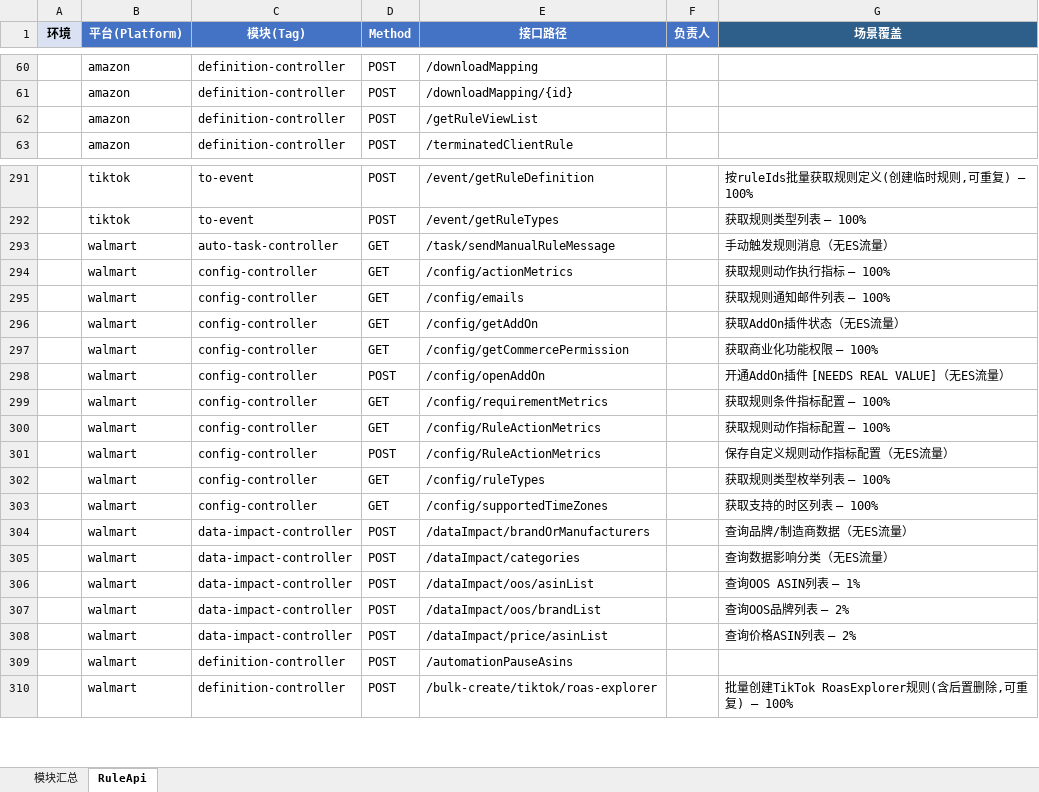
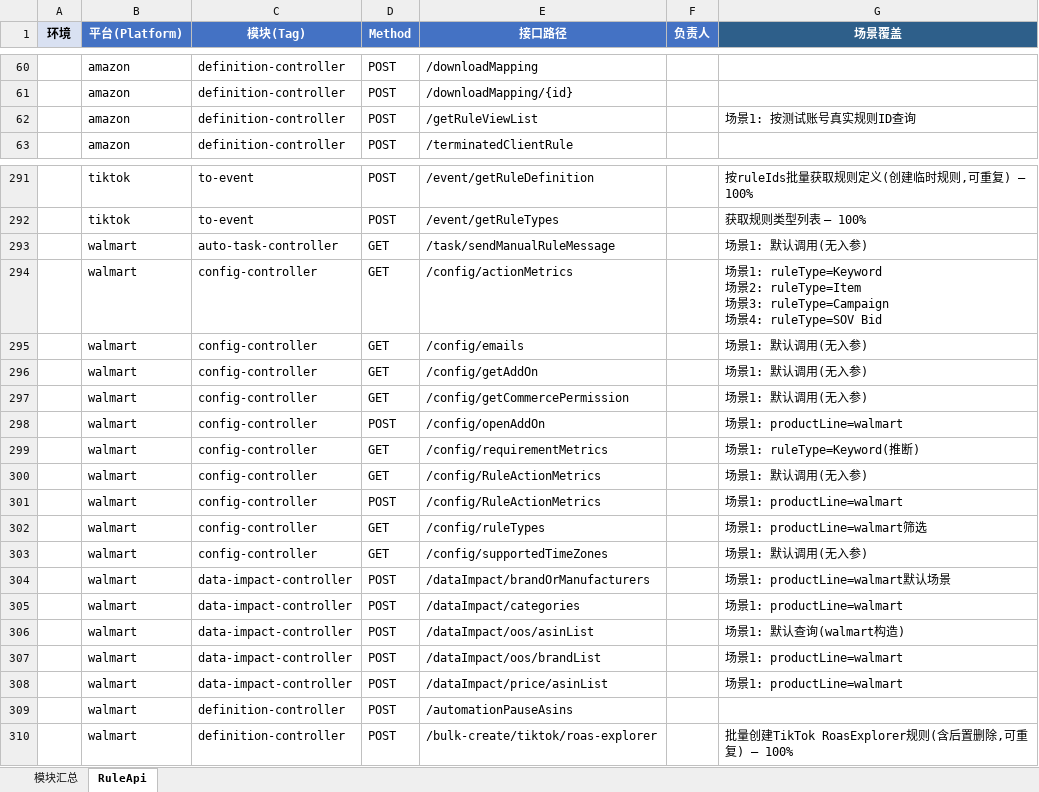
Before and after one commit to guguangjie-pacvue/ai_api, an Excel workbook: single-api/rule-api/swagger_modules.xlsx, sheet RuleApi, drawn as a sheet; only a part is shown, gaps mark what is left out; values as stored, in another font and other column widths than the file's, no borders; ↵ is a line break in a cell; the diff covers the shown part only; the diff names each change by its address in the sheet, - before the commit and + after, or states it on an @@ line.

```diff
--- a/single-api/rule-api/swagger_modules.xlsx (sheet RuleApi)
+++ b/single-api/rule-api/swagger_modules.xlsx (sheet RuleApi)
-G62 (场景覆盖): (empty)
+G62 (场景覆盖): 场景1: 按测试账号真实规则ID查询
-G293 (场景覆盖): 手动触发规则消息（无ES流量）
+G293 (场景覆盖): 场景1: 默认调用(无入参)
-G294 (场景覆盖): 获取规则动作执行指标 — 100%
+G294 (场景覆盖): 场景1: ruleType=Keyword ↵ 场景2: ruleType=Item ↵ 场景3: ruleType=Campaign ↵ 场景4: ruleType=SOV Bid
-G295 (场景覆盖): 获取规则通知邮件列表 — 100%
+G295 (场景覆盖): 场景1: 默认调用(无入参)
-G296 (场景覆盖): 获取AddOn插件状态（无ES流量）
+G296 (场景覆盖): 场景1: 默认调用(无入参)
-G297 (场景覆盖): 获取商业化功能权限 — 100%
+G297 (场景覆盖): 场景1: 默认调用(无入参)
-G298 (场景覆盖): 开通AddOn插件 [NEEDS REAL VALUE]（无ES流量）
+G298 (场景覆盖): 场景1: productLine=walmart
-G299 (场景覆盖): 获取规则条件指标配置 — 100%
+G299 (场景覆盖): 场景1: ruleType=Keyword(推断)
-G300 (场景覆盖): 获取规则动作指标配置 — 100%
+G300 (场景覆盖): 场景1: 默认调用(无入参)
-G301 (场景覆盖): 保存自定义规则动作指标配置（无ES流量）
+G301 (场景覆盖): 场景1: productLine=walmart
-G302 (场景覆盖): 获取规则类型枚举列表 — 100%
+G302 (场景覆盖): 场景1: productLine=walmart筛选
-G303 (场景覆盖): 获取支持的时区列表 — 100%
+G303 (场景覆盖): 场景1: 默认调用(无入参)
-G304 (场景覆盖): 查询品牌/制造商数据（无ES流量）
+G304 (场景覆盖): 场景1: productLine=walmart默认场景
-G305 (场景覆盖): 查询数据影响分类（无ES流量）
+G305 (场景覆盖): 场景1: productLine=walmart
-G306 (场景覆盖): 查询OOS ASIN列表 — 1%
+G306 (场景覆盖): 场景1: 默认查询(walmart构造)
-G307 (场景覆盖): 查询OOS品牌列表 — 2%
+G307 (场景覆盖): 场景1: productLine=walmart
-G308 (场景覆盖): 查询价格ASIN列表 — 2%
+G308 (场景覆盖): 场景1: productLine=walmart
```
Also changed, not shown: 43 edited cells elsewhere in this sheet, sheet 模块汇总, 16 other files.
